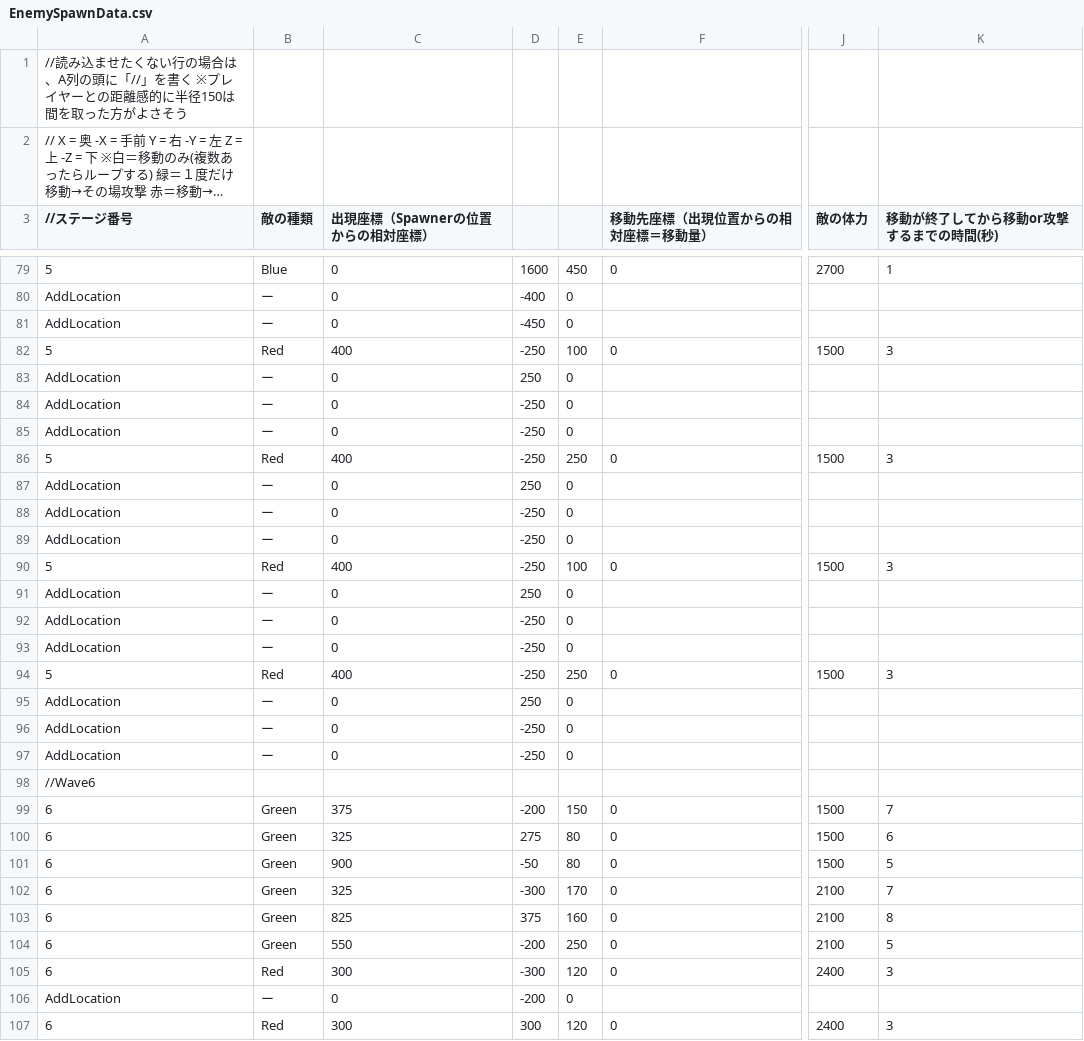
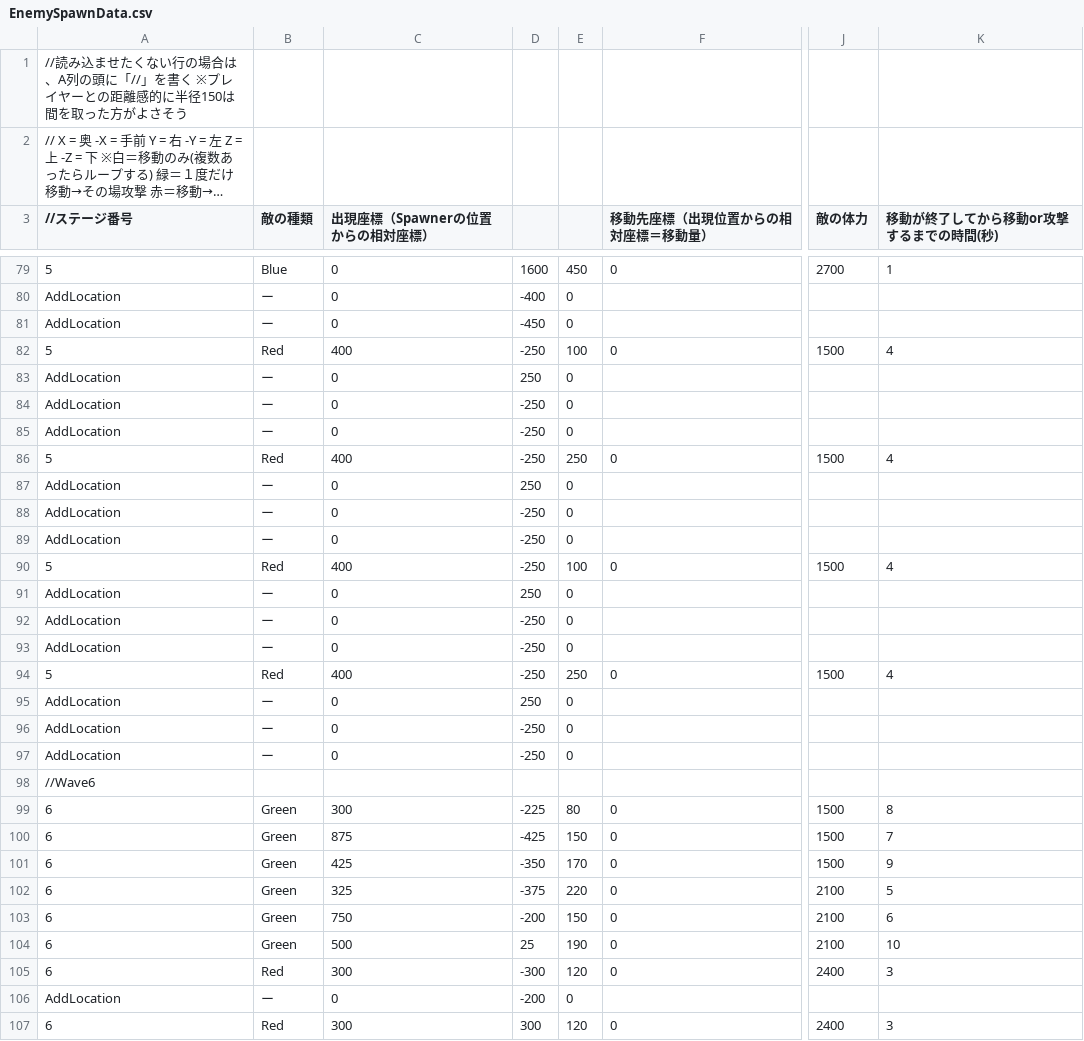
Before and after one commit to CarbonColor/GhostBurster_2, a CSV file: Content/GameData/EnemySpawnData.csv, drawn as a sheet; only a part is shown, gaps mark what is left out; long unchanged cells end in …; the diff covers the shown part only; the diff names each change by its address in the sheet, - before the commit and + after, or states it on an @@ line.

```diff
--- a/Content/GameData/EnemySpawnData.csv
+++ b/Content/GameData/EnemySpawnData.csv
-K82 (移動が終了してから移動or攻撃するまでの時間(秒)): 3
+K82 (移動が終了してから移動or攻撃するまでの時間(秒)): 4
-K86 (移動が終了してから移動or攻撃するまでの時間(秒)): 3
+K86 (移動が終了してから移動or攻撃するまでの時間(秒)): 4
-K90 (移動が終了してから移動or攻撃するまでの時間(秒)): 3
+K90 (移動が終了してから移動or攻撃するまでの時間(秒)): 4
-K94 (移動が終了してから移動or攻撃するまでの時間(秒)): 3
+K94 (移動が終了してから移動or攻撃するまでの時間(秒)): 4
-C99 (出現座標（Spawnerの位置からの相対座標）): 375
+C99 (出現座標（Spawnerの位置からの相対座標）): 300
-D99: -200
+D99: -225
-E99: 150
+E99: 80
-K99 (移動が終了してから移動or攻撃するまでの時間(秒)): 7
+K99 (移動が終了してから移動or攻撃するまでの時間(秒)): 8
-C100 (出現座標（Spawnerの位置からの相対座標）): 325
+C100 (出現座標（Spawnerの位置からの相対座標）): 875
-D100: 275
+D100: -425
-E100: 80
+E100: 150
-K100 (移動が終了してから移動or攻撃するまでの時間(秒)): 6
+K100 (移動が終了してから移動or攻撃するまでの時間(秒)): 7
-C101 (出現座標（Spawnerの位置からの相対座標）): 900
+C101 (出現座標（Spawnerの位置からの相対座標）): 425
-D101: -50
+D101: -350
-E101: 80
+E101: 170
-K101 (移動が終了してから移動or攻撃するまでの時間(秒)): 5
+K101 (移動が終了してから移動or攻撃するまでの時間(秒)): 9
-D102: -300
+D102: -375
-E102: 170
+E102: 220
-K102 (移動が終了してから移動or攻撃するまでの時間(秒)): 7
+K102 (移動が終了してから移動or攻撃するまでの時間(秒)): 5
-C103 (出現座標（Spawnerの位置からの相対座標）): 825
+C103 (出現座標（Spawnerの位置からの相対座標）): 750
-D103: 375
+D103: -200
-E103: 160
+E103: 150
-K103 (移動が終了してから移動or攻撃するまでの時間(秒)): 8
+K103 (移動が終了してから移動or攻撃するまでの時間(秒)): 6
-C104 (出現座標（Spawnerの位置からの相対座標）): 550
+C104 (出現座標（Spawnerの位置からの相対座標）): 500
-D104: -200
+D104: 25
-E104: 250
+E104: 190
-K104 (移動が終了してから移動or攻撃するまでの時間(秒)): 5
+K104 (移動が終了してから移動or攻撃するまでの時間(秒)): 10
```
Also changed, not shown: 35 edited cells elsewhere in this file, Content/GameData/StageTimerData.csv, 19 other files.
